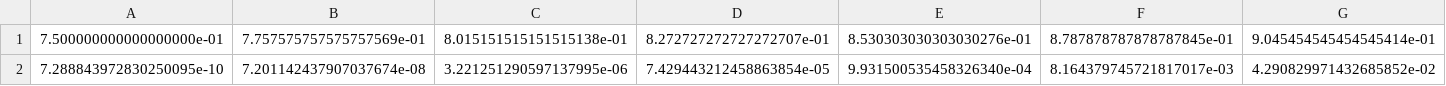
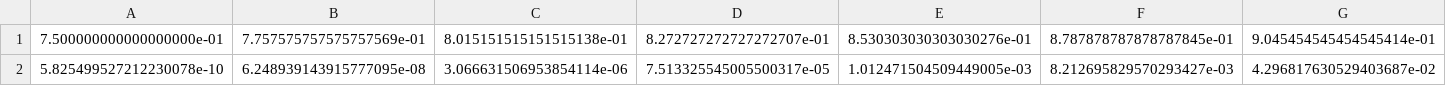
Before and after one commit to torchmd/mdgrad, a CSV file: data/LJ_data/rdf_rho0.5_T1.2_dt0.01.csv, drawn as a sheet; only a part is shown; removed rows and columns are numbered as before the commit, all else as after; rows hold the shown columns only; the diff names each change by its address in the sheet, - before the commit and + after, or states it on an @@ line.

```diff
--- a/data/LJ_data/rdf_rho0.5_T1.2_dt0.01.csv
+++ b/data/LJ_data/rdf_rho0.5_T1.2_dt0.01.csv
-row 2: 7.288843972830250095e-10 | 7.201142437907037674e-08 | 3.221251290597137995e-06 | 7.429443212458863854e-05 | 9.931500535458326340e-04 | 8.164379745721817017e-03 | 4.290829971432685852e-02
+row 2: 5.825499527212230078e-10 | 6.248939143915777095e-08 | 3.066631506953854114e-06 | 7.513325545005500317e-05 | 1.012471504509449005e-03 | 8.212695829570293427e-03 | 4.296817630529403687e-02
```
Also changed, not shown: data/LJ_data/rdf_rho0.7_T1.2_dt0.01.csv, data/LJ_data/rdf_rho0.9_T1.2_dt0.01.csv, 5 other files.
